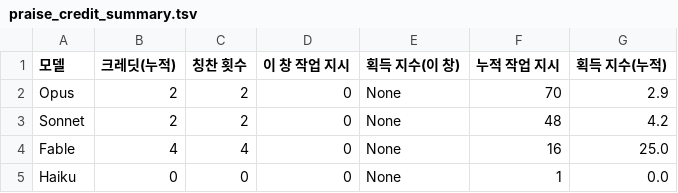
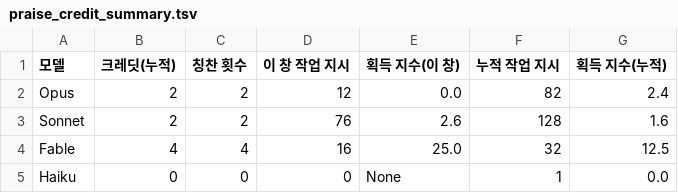
Before and after one commit to Kimsoowhan/hiven-ai-site, a TSV file: cowork/ctl/praise_credit_summary.tsv, drawn as a sheet.

```diff
--- a/cowork/ctl/praise_credit_summary.tsv
+++ b/cowork/ctl/praise_credit_summary.tsv
@@ -1,5 +1,5 @@
 모델	크레딧(누적)	칭찬 횟수	이 창 작업 지시	획득 지수(이 창)	누적 작업 지시	획득 지수(누적)
-Opus	2	2	0	None	70	2.9
-Sonnet	2	2	0	None	48	4.2
-Fable	4	4	0	None	16	25.0
+Opus	2	2	12	0.0	82	2.4
+Sonnet	2	2	76	2.6	128	1.6
+Fable	4	4	16	25.0	32	12.5
 Haiku	0	0	0	None	1	0.0
```
Also changed, not shown: cowork/ctl/aics_qa.tsv, 5 other files.
